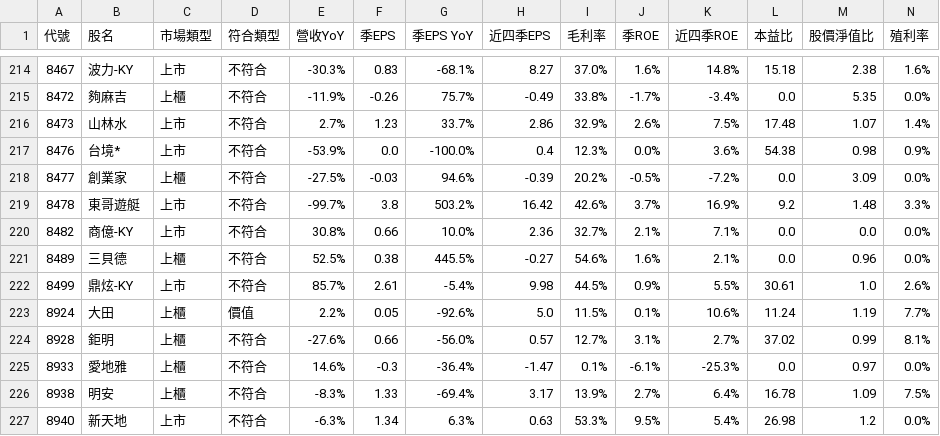
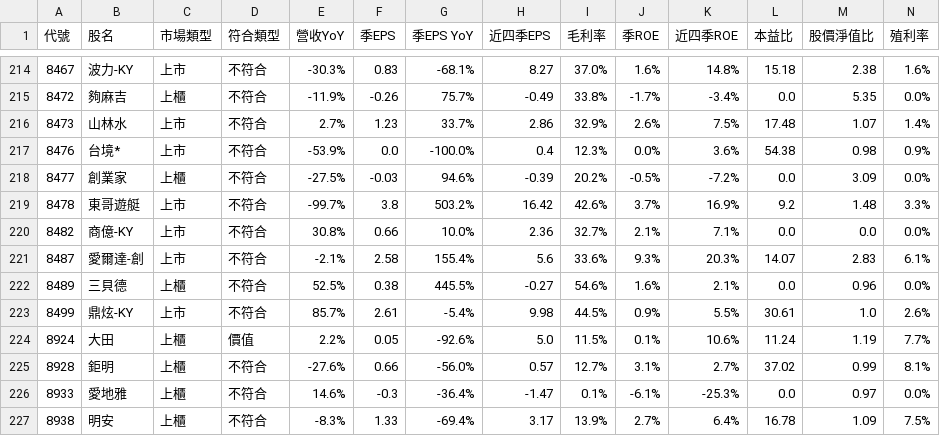
Before and after one commit to mikechao66-glitch/tw_financial_hunter_showcase, a CSV file: financial_scan_results.csv, drawn as a sheet; only a part is shown, gaps mark what is left out; the shorter side is filled out with more unchanged rows; rows hold the shown columns only; the diff names each change by its address in the sheet, - before the commit and + after, or states it on an @@ line.

Commit message:
🔄 Auto-sync: Update financial results 2026-06-25 20:24

```diff
--- a/financial_scan_results.csv
+++ b/financial_scan_results.csv
+row 221: 8487 | 愛爾達-創 | 上市 | 不符合 | -2.1% | 2.58 | 155.4% | 5.6 | 33.6% | 9.3% | 20.3% | 14.07 | 2.83 | 6.1%
```
